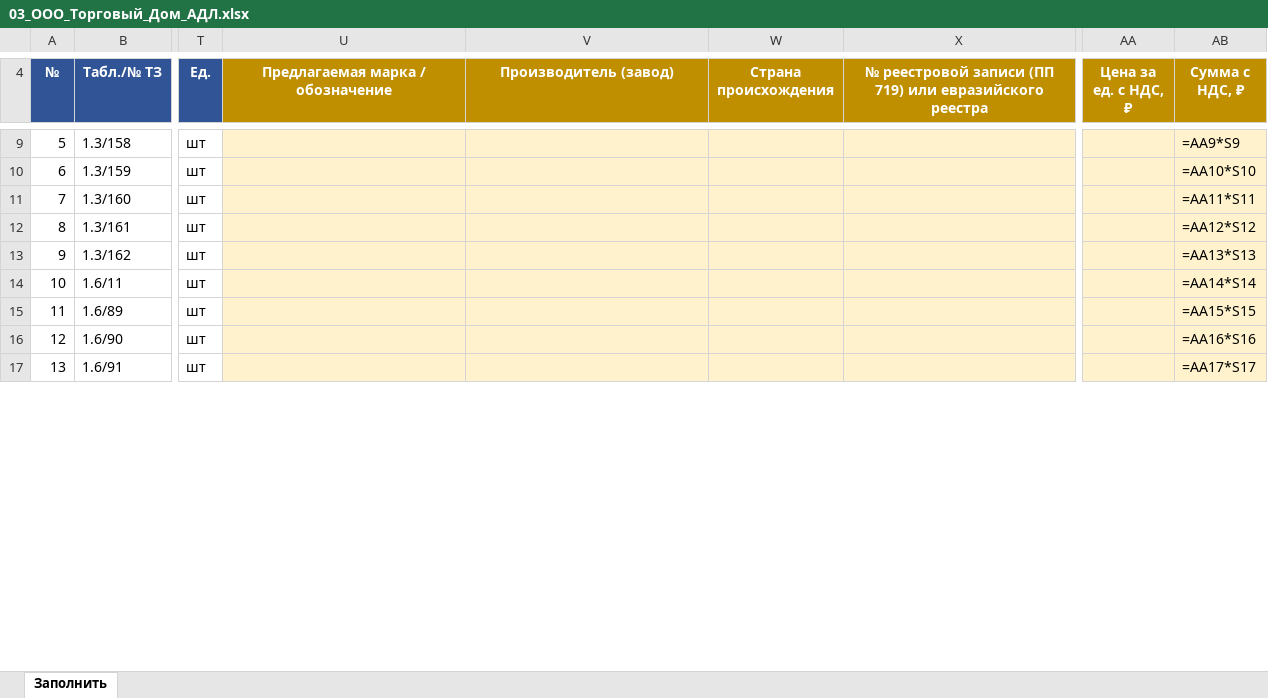
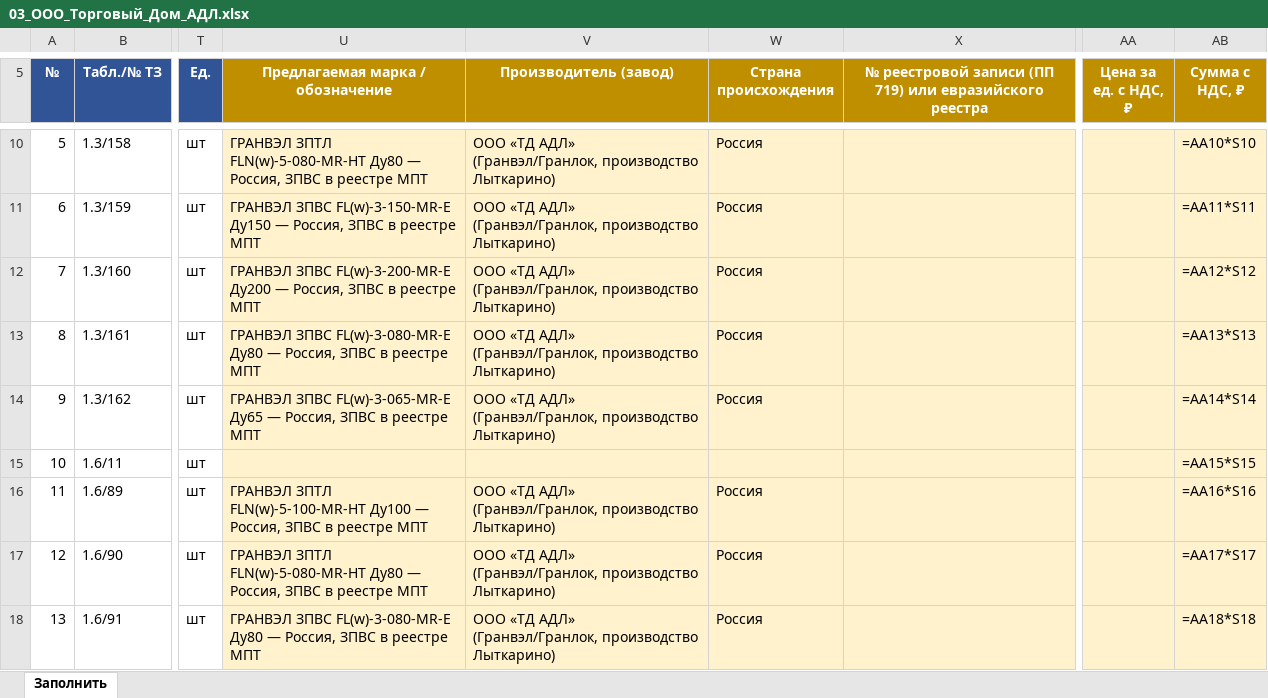
Before and after one commit to arorlov93/Tender-RUS-, an Excel workbook: KAMCHATKA_ZAPOLNENIE/03_ООО_Торговый_Дом_АДЛ.xlsx, sheet Заполнить, drawn as a sheet; only a part is shown, gaps mark what is left out; values as stored, in another font and other column widths than the file's, no borders; formulas without a stored value are shown as written; addresses are those after the commit; the diff covers the shown part only; the diff names each change by its address in the sheet, - before the commit and + after, or states it on an @@ line.

```diff
--- a/KAMCHATKA_ZAPOLNENIE/03_ООО_Торговый_Дом_АДЛ.xlsx (sheet Заполнить)
+++ b/KAMCHATKA_ZAPOLNENIE/03_ООО_Торговый_Дом_АДЛ.xlsx (sheet Заполнить)
-U10 (Предлагаемая марка / обозначение): (empty)
+U10 (Предлагаемая марка / обозначение): ГРАНВЭЛ ЗПТЛ FLN(w)-5-080-MR-HT Ду80 — Россия, ЗПВС в реестре МПТ
-V10:V14 (Производитель (завод)): (empty)
+V10:V14 (Производитель (завод)): ООО «ТД АДЛ» (Гранвэл/Гранлок, производство Лыткарино)
-W10:W14 (Страна происхождения): (empty)
+W10:W14 (Страна происхождения): Россия
-AB10 (Сумма с НДС, ₽): =AA9*S9
+AB10 (Сумма с НДС, ₽): =AA10*S10
-U11 (Предлагаемая марка / обозначение): (empty)
+U11 (Предлагаемая марка / обозначение): ГРАНВЭЛ ЗПВС FL(w)-3-150-MR-E Ду150 — Россия, ЗПВС в реестре МПТ
-AB11 (Сумма с НДС, ₽): =AA10*S10
+AB11 (Сумма с НДС, ₽): =AA11*S11
-U12 (Предлагаемая марка / обозначение): (empty)
+U12 (Предлагаемая марка / обозначение): ГРАНВЭЛ ЗПВС FL(w)-3-200-MR-E Ду200 — Россия, ЗПВС в реестре МПТ
-AB12 (Сумма с НДС, ₽): =AA11*S11
+AB12 (Сумма с НДС, ₽): =AA12*S12
-U13 (Предлагаемая марка / обозначение): (empty)
+U13 (Предлагаемая марка / обозначение): ГРАНВЭЛ ЗПВС FL(w)-3-080-MR-E Ду80 — Россия, ЗПВС в реестре МПТ
-AB13 (Сумма с НДС, ₽): =AA12*S12
+AB13 (Сумма с НДС, ₽): =AA13*S13
-U14 (Предлагаемая марка / обозначение): (empty)
+U14 (Предлагаемая марка / обозначение): ГРАНВЭЛ ЗПВС FL(w)-3-065-MR-E Ду65 — Россия, ЗПВС в реестре МПТ
-AB14 (Сумма с НДС, ₽): =AA13*S13
+AB14 (Сумма с НДС, ₽): =AA14*S14
-AB15 (Сумма с НДС, ₽): =AA14*S14
+AB15 (Сумма с НДС, ₽): =AA15*S15
-U16 (Предлагаемая марка / обозначение): (empty)
+U16 (Предлагаемая марка / обозначение): ГРАНВЭЛ ЗПТЛ FLN(w)-5-100-MR-HT Ду100 — Россия, ЗПВС в реестре МПТ
-V16:V18 (Производитель (завод)): (empty)
+V16:V18 (Производитель (завод)): ООО «ТД АДЛ» (Гранвэл/Гранлок, производство Лыткарино)
-W16:W18 (Страна происхождения): (empty)
+W16:W18 (Страна происхождения): Россия
-AB16 (Сумма с НДС, ₽): =AA15*S15
+AB16 (Сумма с НДС, ₽): =AA16*S16
-U17 (Предлагаемая марка / обозначение): (empty)
+U17 (Предлагаемая марка / обозначение): ГРАНВЭЛ ЗПТЛ FLN(w)-5-080-MR-HT Ду80 — Россия, ЗПВС в реестре МПТ
-AB17 (Сумма с НДС, ₽): =AA16*S16
+AB17 (Сумма с НДС, ₽): =AA17*S17
-U18 (Предлагаемая марка / обозначение): (empty)
+U18 (Предлагаемая марка / обозначение): ГРАНВЭЛ ЗПВС FL(w)-3-080-MR-E Ду80 — Россия, ЗПВС в реестре МПТ
-AB18 (Сумма с НДС, ₽): =AA17*S17
+AB18 (Сумма с НДС, ₽): =AA18*S18
```
Also changed, not shown: 1 added row, 17 edited cells, cell formats and row numbers in column A elsewhere in this sheet, KAMCHATKA_ZAPOLNENIE/01_ООО_ЧелябинскСпецГражданСтрой_ЛД_Прайд.xlsx, KAMCHATKA_ZAPOLNENIE/02_ООО_ДН_РУ.xlsx, 26 other files.
